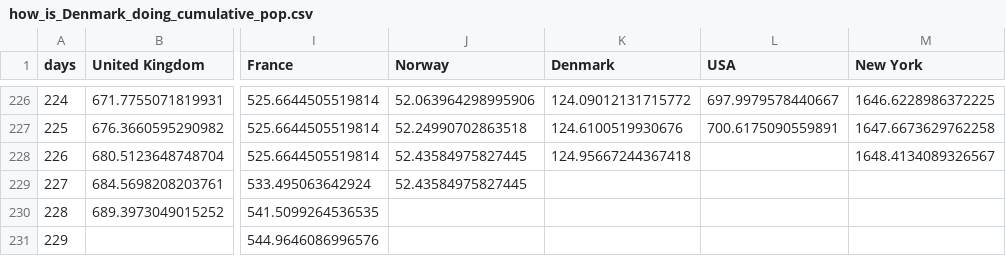
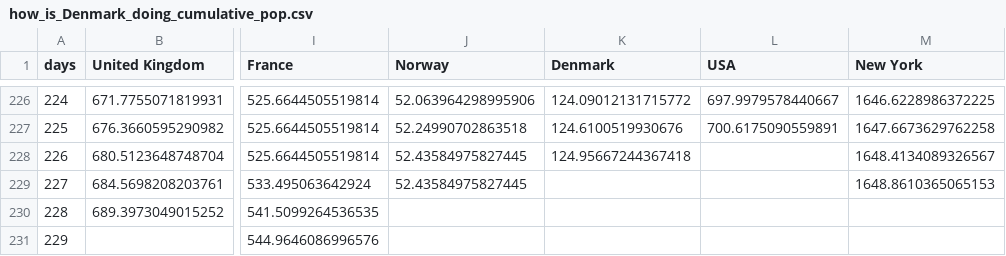
Before and after one commit to cboesgaard/how_is_Denmark_doing, a CSV file: data/how_is_Denmark_doing_cumulative_pop.csv, drawn as a sheet; only a part is shown, gaps mark what is left out; the diff names each change by its address in the sheet, - before the commit and + after, or states it on an @@ line.

```diff
--- a/data/how_is_Denmark_doing_cumulative_pop.csv
+++ b/data/how_is_Denmark_doing_cumulative_pop.csv
-M229 (New York): (empty)
+M229 (New York): 1648.8610365065153
```
Also changed, not shown: data/how_is_Denmark_doing_cumulative.csv, data/how_is_Denmark_doing_daily.csv, 5 other files.
